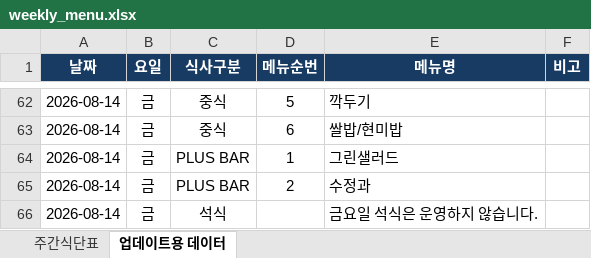
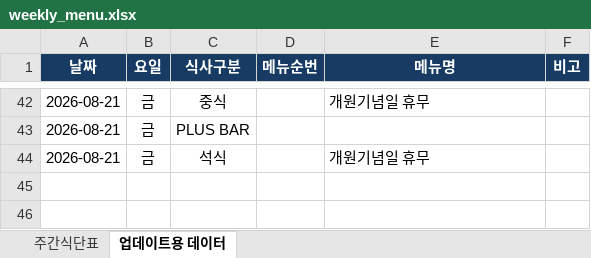
Before and after one commit to kice26/cafeteria, an Excel workbook: data/weekly_menu.xlsx, sheet 업데이트용 데이터, drawn as a sheet; only a part is shown, gaps mark what is left out; values as stored, in another font and other column widths than the file's, no borders; table styles not drawn; removed rows and columns are numbered as before the commit, all else as after; the diff covers the shown part only; the diff names each change by its address in the sheet, - before the commit and + after, or states it on an @@ line.

```diff
--- a/data/weekly_menu.xlsx (sheet 업데이트용 데이터)
+++ b/data/weekly_menu.xlsx (sheet 업데이트용 데이터)
-A42 (날짜): 2026-08-14
+A42 (날짜): 2026-08-21
-D42 (메뉴순번): 5
+D42 (메뉴순번): (empty)
-E42 (메뉴명): 깍두기
+E42 (메뉴명): 개원기념일 휴무
-row 63: 2026-08-14 | 금 | 중식 | 6 | 쌀밥/현미밥
-A43 (날짜): 2026-08-14
+A43 (날짜): 2026-08-21
-D43 (메뉴순번): 1
+D43 (메뉴순번): (empty)
-E43 (메뉴명): 그린샐러드
+E43 (메뉴명): (empty)
-row 65: 2026-08-14 | 금 | PLUS BAR | 2 | 수정과
-A44 (날짜): 2026-08-14
+A44 (날짜): 2026-08-21
-E44 (메뉴명): 금요일 석식은 운영하지 않습니다.
+E44 (메뉴명): 개원기념일 휴무
```
Also changed, not shown: 1 added row, 21 removed rows and 77 edited cells elsewhere in this sheet, sheet 주간식단표.
